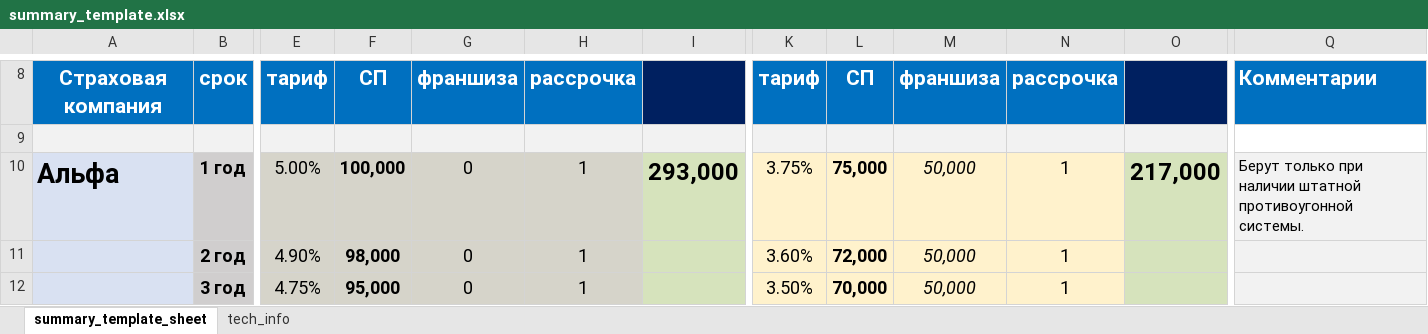
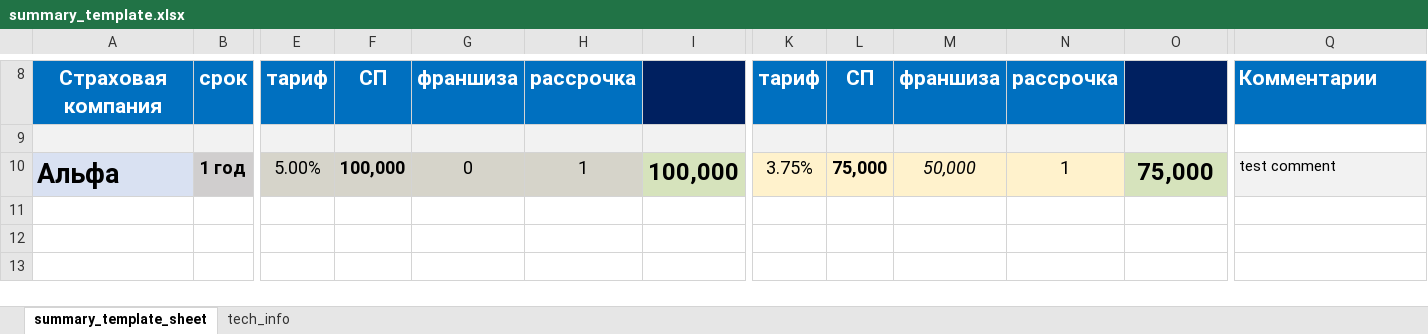
Before and after one commit to grigra27/flow_insur_requests, an Excel workbook: templates/summary_template.xlsx, sheet summary_template_sheet, drawn as a sheet; only a part is shown, gaps mark what is left out; values as stored, in another font and other column widths than the file's, no borders; rows hold the shown columns only; the diff names each change by its address in the sheet, - before the commit and + after, or states it on an @@ line.

Commit message:
consolidate comment section in excel_download

```diff
--- a/templates/summary_template.xlsx (sheet summary_template_sheet)
+++ b/templates/summary_template.xlsx (sheet summary_template_sheet)
-I10: 293,000
+I10: 100,000
-O10: 217,000
+O10: 75,000
-Q10: Берут только при наличии штатной противоугонной системы.
+Q10: test comment
-row 11:  | 2 год | 4.90% | 98,000 | 0 | 1 |  | 3.60% | 72,000 | 50,000 | 1
-row 12:  | 3 год | 4.75% | 95,000 | 0 | 1 |  | 3.50% | 70,000 | 50,000 | 1
```
Also changed, not shown: 1 other file.
